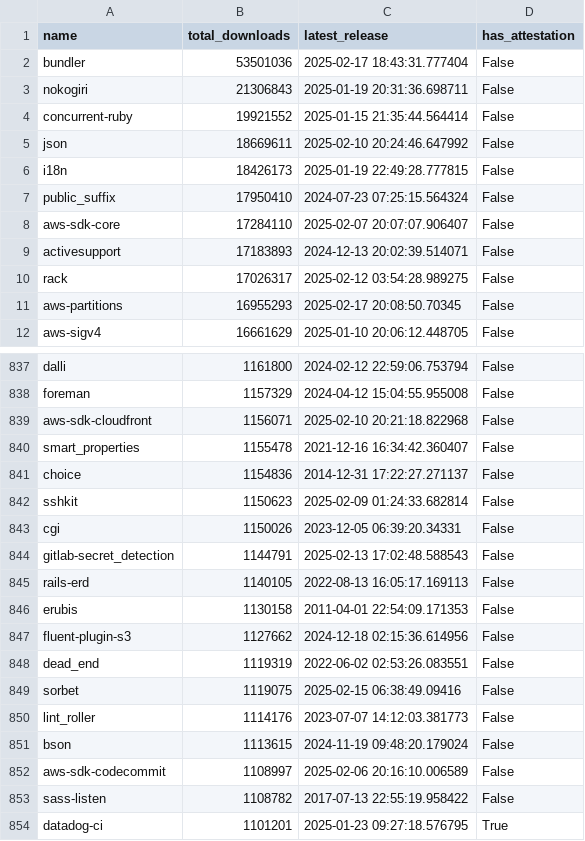
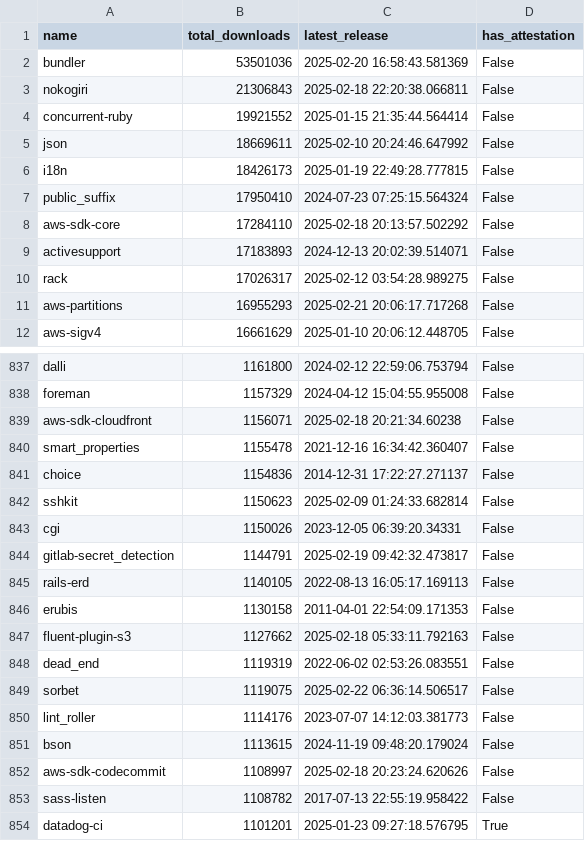
Before and after one commit to segiddins/rubygems-org-db-dumps, a CSV file: sigstore_adoption.csv, drawn as a sheet; only a part is shown, gaps mark what is left out; the diff covers the shown part only.

```diff
--- a/sigstore_adoption.csv
+++ b/sigstore_adoption.csv
@@ -1,4 +1,4 @@
 name,total_downloads,latest_release,has_attestation
-bundler,53501036,2025-02-17 18:43:31.777404,False
-nokogiri,21306843,2025-01-19 20:31:36.698711,False
+bundler,53501036,2025-02-20 16:58:43.581369,False
+nokogiri,21306843,2025-02-18 22:20:38.066811,False
 concurrent-ruby,19921552,2025-01-15 21:35:44.564414,False
@@ -7,6 +7,6 @@ i18n,18426173,2025-01-19 22:49:28.777815,False
 public_suffix,17950410,2024-07-23 07:25:15.564324,False
-aws-sdk-core,17284110,2025-02-07 20:07:07.906407,False
+aws-sdk-core,17284110,2025-02-18 20:13:57.502292,False
 activesupport,17183893,2024-12-13 20:02:39.514071,False
 rack,17026317,2025-02-12 03:54:28.989275,False
-aws-partitions,16955293,2025-02-17 20:08:50.70345,False
+aws-partitions,16955293,2025-02-21 20:06:17.717268,False
 aws-sigv4,16661629,2025-01-10 20:06:12.448705,False
@@ -838,3 +838,3 @@ dalli,1161800,2024-02-12 22:59:06.753794,False
 foreman,1157329,2024-04-12 15:04:55.955008,False
-aws-sdk-cloudfront,1156071,2025-02-10 20:21:18.822968,False
+aws-sdk-cloudfront,1156071,2025-02-18 20:21:34.60238,False
 smart_properties,1155478,2021-12-16 16:34:42.360407,False
@@ -843,11 +843,11 @@ sshkit,1150623,2025-02-09 01:24:33.682814,False
 cgi,1150026,2023-12-05 06:39:20.34331,False
-gitlab-secret_detection,1144791,2025-02-13 17:02:48.588543,False
+gitlab-secret_detection,1144791,2025-02-19 09:42:32.473817,False
 rails-erd,1140105,2022-08-13 16:05:17.169113,False
 erubis,1130158,2011-04-01 22:54:09.171353,False
-fluent-plugin-s3,1127662,2024-12-18 02:15:36.614956,False
+fluent-plugin-s3,1127662,2025-02-18 05:33:11.792163,False
 dead_end,1119319,2022-06-02 02:53:26.083551,False
-sorbet,1119075,2025-02-15 06:38:49.09416,False
+sorbet,1119075,2025-02-22 06:36:14.506517,False
 lint_roller,1114176,2023-07-07 14:12:03.381773,False
 bson,1113615,2024-11-19 09:48:20.179024,False
-aws-sdk-codecommit,1108997,2025-02-06 20:16:10.006589,False
+aws-sdk-codecommit,1108997,2025-02-18 20:23:24.620626,False
 sass-listen,1108782,2017-07-13 22:55:19.958422,False
```
Also changed, not shown: 56 edited cells elsewhere in this file, 1 other file.
